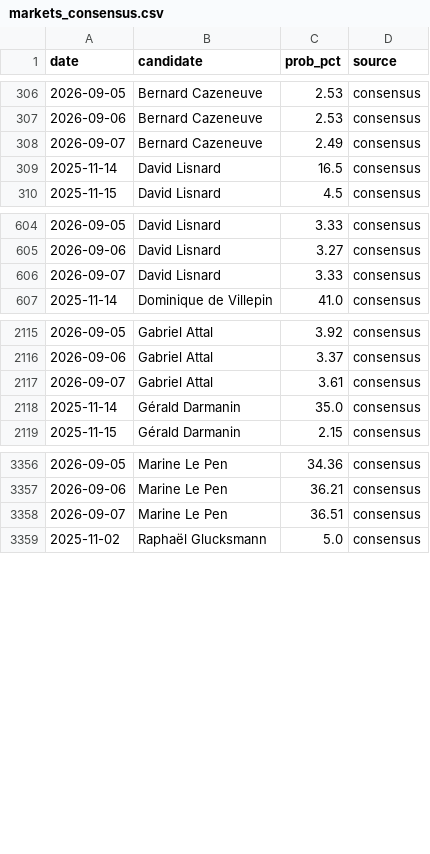
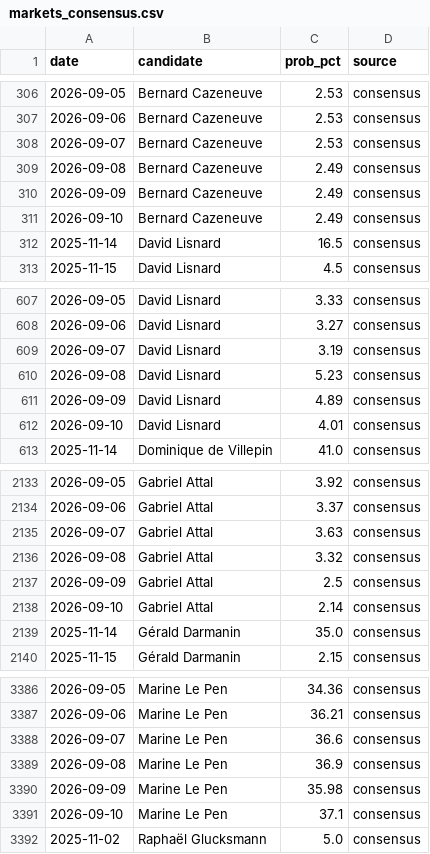
Before and after one commit to sbbb-git/presi, a CSV file: data/markets_consensus.csv, drawn as a sheet; only a part is shown, gaps mark what is left out; the diff covers the shown part only.

```diff
--- a/data/markets_consensus.csv
+++ b/data/markets_consensus.csv
@@ -307,3 +307,6 @@ date,candidate,prob_pct,source
 2026-09-06,Bernard Cazeneuve,2.53,consensus
-2026-09-07,Bernard Cazeneuve,2.49,consensus
+2026-09-07,Bernard Cazeneuve,2.53,consensus
+2026-09-08,Bernard Cazeneuve,2.49,consensus
+2026-09-09,Bernard Cazeneuve,2.49,consensus
+2026-09-10,Bernard Cazeneuve,2.49,consensus
 2025-11-14,David Lisnard,16.5,consensus
@@ -605,3 +608,6 @@ date,candidate,prob_pct,source
 2026-09-06,David Lisnard,3.27,consensus
-2026-09-07,David Lisnard,3.33,consensus
+2026-09-07,David Lisnard,3.19,consensus
+2026-09-08,David Lisnard,5.23,consensus
+2026-09-09,David Lisnard,4.89,consensus
+2026-09-10,David Lisnard,4.01,consensus
 2025-11-14,Dominique de Villepin ,41.0,consensus
@@ -2116,3 +2134,6 @@ date,candidate,prob_pct,source
 2026-09-06,Gabriel Attal ,3.37,consensus
-2026-09-07,Gabriel Attal ,3.61,consensus
+2026-09-07,Gabriel Attal ,3.63,consensus
+2026-09-08,Gabriel Attal ,3.32,consensus
+2026-09-09,Gabriel Attal ,2.5,consensus
+2026-09-10,Gabriel Attal ,2.14,consensus
 2025-11-14,Gérald Darmanin,35.0,consensus
@@ -3357,3 +3387,6 @@ date,candidate,prob_pct,source
 2026-09-06,Marine Le Pen,36.21,consensus
-2026-09-07,Marine Le Pen,36.51,consensus
+2026-09-07,Marine Le Pen,36.6,consensus
+2026-09-08,Marine Le Pen,36.9,consensus
+2026-09-09,Marine Le Pen,35.98,consensus
+2026-09-10,Marine Le Pen,37.1,consensus
 2025-11-02,Raphaël Glucksmann,5.0,consensus
```
Also changed, not shown: 36 added rows and 3 edited cells elsewhere in this file, data/markets.csv, data/markets_snapshot.csv, 2 other files.
